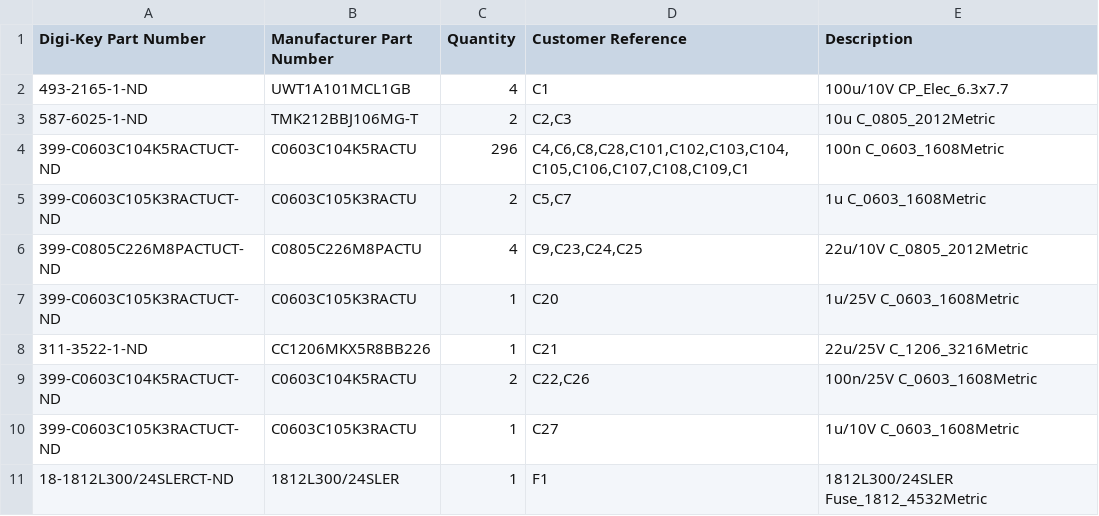
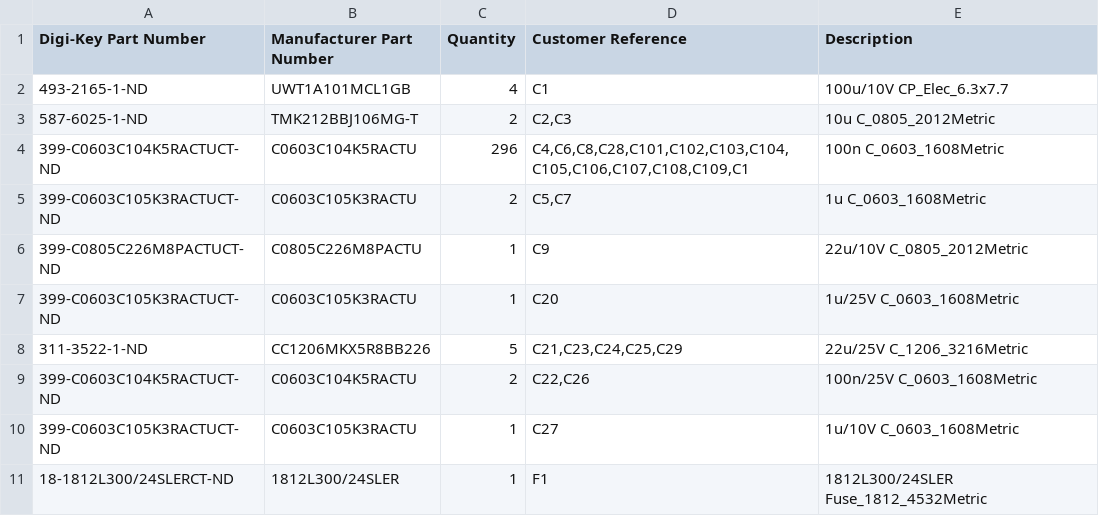
Before and after one commit to rtreichl/Wordclock, a CSV file: 05_Production/05_Platine_JLCPCB/BOM_DigiKey.csv, drawn as a sheet; only a part is shown.

```diff
--- a/05_Production/05_Platine_JLCPCB/BOM_DigiKey.csv
+++ b/05_Production/05_Platine_JLCPCB/BOM_DigiKey.csv
@@ -5,5 +5,5 @@ Digi-Key Part Number,Manufacturer Part Number,Quantity,Customer Reference,Descri
 399-C0603C105K3RACTUCT-ND,C0603C105K3RACTU,2,"C5,C7",1u C_0603_1608Metric
-399-C0805C226M8PACTUCT-ND,C0805C226M8PACTU,4,"C9,C23,C24,C25",22u/10V C_0805_2012Metric
+399-C0805C226M8PACTUCT-ND,C0805C226M8PACTU,1,C9,22u/10V C_0805_2012Metric
 399-C0603C105K3RACTUCT-ND,C0603C105K3RACTU,1,C20,1u/25V C_0603_1608Metric
-311-3522-1-ND,CC1206MKX5R8BB226,1,C21,22u/25V C_1206_3216Metric
+311-3522-1-ND,CC1206MKX5R8BB226,5,"C21,C23,C24,C25,C29",22u/25V C_1206_3216Metric
 399-C0603C104K5RACTUCT-ND,C0603C104K5RACTU,2,"C22,C26",100n/25V C_0603_1608Metric
```
Also changed, not shown: 05_Production/05_Platine_JLCPCB/BOM_Master.csv, 05_Production/05_Platine_JLCPCB/BOM_Separat_Beschaffung.csv, 13 other files.
